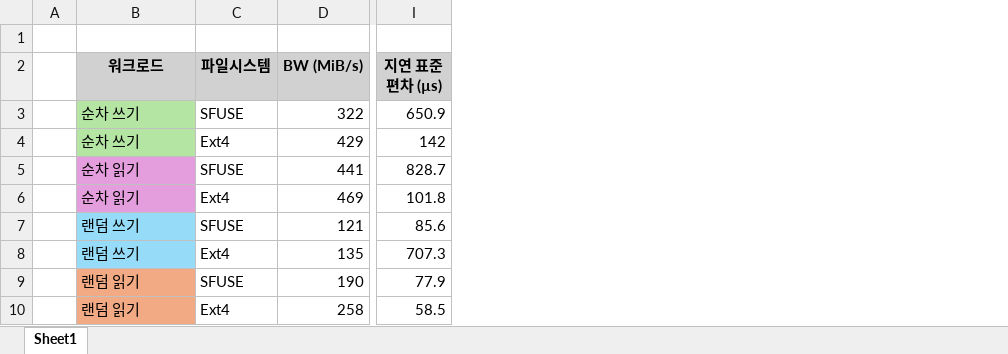
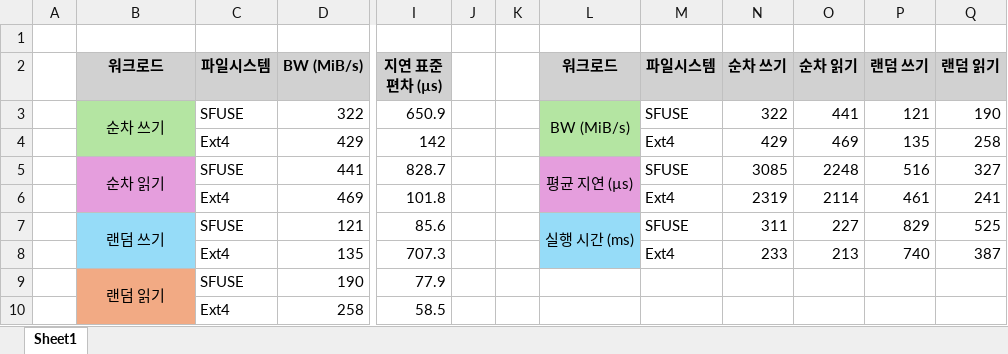
Before and after one commit to 2daeeun/SFUSE, an Excel workbook: benchmark/result.xlsx, sheet Sheet1, drawn as a sheet; only a part is shown, gaps mark what is left out; values as stored, in another font and other column widths than the file's, no borders; charts and pictures not drawn; the diff names each change by its address in the sheet, - before the commit and + after, or states it on an @@ line.

```diff
--- a/benchmark/result.xlsx (sheet Sheet1)
+++ b/benchmark/result.xlsx (sheet Sheet1)
+column J, empty
+column K, empty
+column L (워크로드), rows 3-7: BW (MiB/s) |  | 평균 지연 (µs) |  | 실행 시간 (ms)
+column M (파일시스템), rows 3-8: SFUSE | Ext4 | SFUSE | Ext4 | SFUSE | Ext4
+column N (순차 쓰기), rows 3-8: 322 | 429 | 3085 | 2319 | 311 | 233
+column O (순차 읽기), rows 3-8: 441 | 469 | 2248 | 2114 | 227 | 213
+column P (랜덤 쓰기), rows 3-8: 121 | 135 | 516 | 461 | 829 | 740
+column Q (랜덤 읽기), rows 3-8: 190 | 258 | 327 | 241 | 525 | 387
-B3 alignment: left
+B3 alignment: center
+B3:B4 merged
-B4 (워크로드): 순차 쓰기
+B4 (워크로드): (empty)
-B5 alignment: left
+B5 alignment: center
+B5:B6 merged
-B6 (워크로드): 순차 읽기
+B6 (워크로드): (empty)
-B7 alignment: left
+B7 alignment: center
+B7:B8 merged
-B8 (워크로드): 랜덤 쓰기
+B8 (워크로드): (empty)
-B9 alignment: left
+B9 alignment: center
+B9:B10 merged
-B10 (워크로드): 랜덤 읽기
+B10 (워크로드): (empty)
```
Also changed, not shown: charts or pictures, 3 other files.
